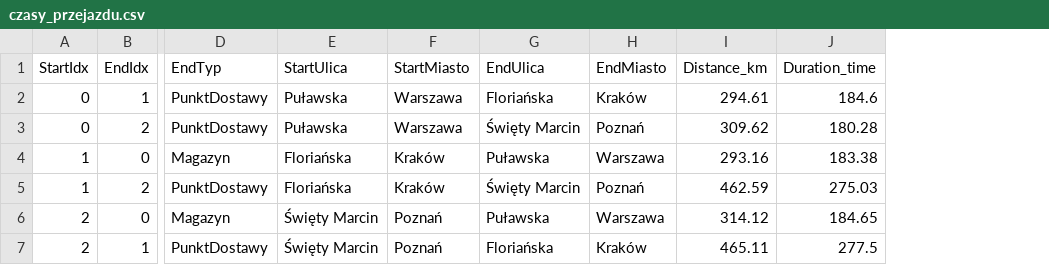
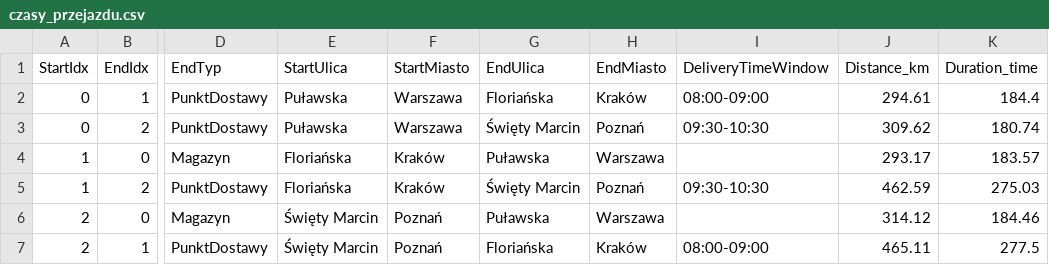
Before and after one commit to kubalubonski/VRP_app, a CSV file: wwwroot/czasy_przejazdu.csv, drawn as a sheet; only a part is shown, gaps mark what is left out; addresses are those after the commit; the diff names each change by its address in the sheet, - before the commit and + after, or states it on an @@ line.

Commit message:
add errorMessage and and upgrade interface while data processing

```diff
--- a/wwwroot/czasy_przejazdu.csv
+++ b/wwwroot/czasy_przejazdu.csv
+column I (DeliveryTimeWindow), rows 2-7: 08:00-09:00 | 09:30-10:30 |  | 09:30-10:30 |  | 08:00-09:00
-K2 (Duration_time): 184.6
+K2 (Duration_time): 184.4
-K3 (Duration_time): 180.28
+K3 (Duration_time): 180.74
-J4 (Distance_km): 293.16
+J4 (Distance_km): 293.17
-K4 (Duration_time): 183.38
+K4 (Duration_time): 183.57
-K6 (Duration_time): 184.65
+K6 (Duration_time): 184.46
```
Also changed, not shown: wwwroot/czasy_scenariusze.csv, 7 other files.
